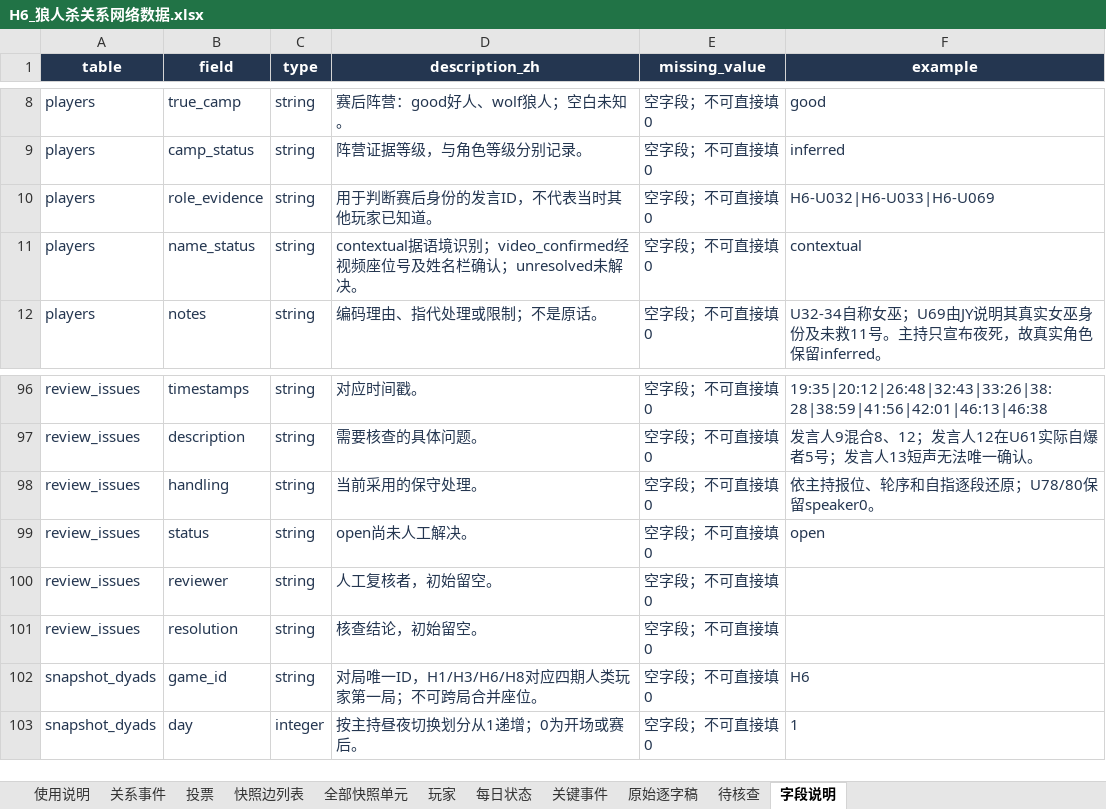
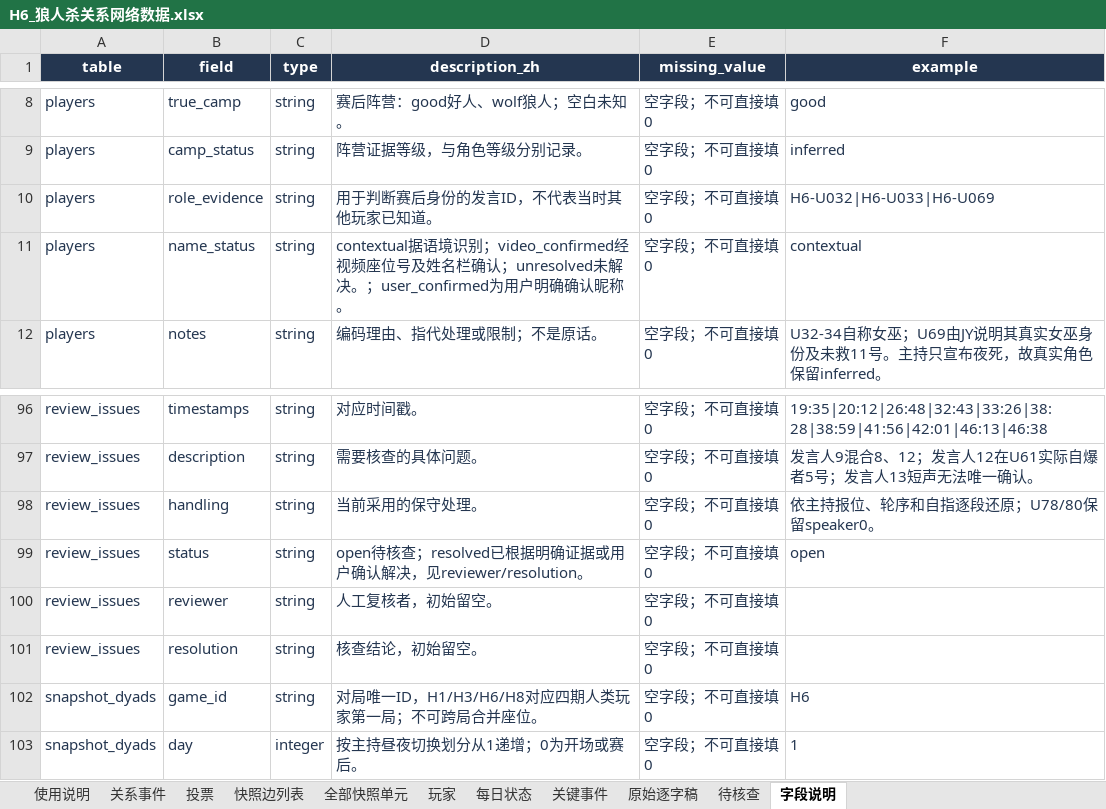
Before and after one commit to Noelfish6/werewolf-network, an Excel workbook: datasets/human/H6/H6_狼人杀关系网络数据.xlsx, sheet 字段说明, drawn as a sheet; only a part is shown, gaps mark what is left out; values as stored, in another font and other column widths than the file's, no borders; table styles not drawn; the diff names each change by its address in the sheet, - before the commit and + after, or states it on an @@ line.

Commit message:
Confirm H6 player names SOL and 大奶强

```diff
--- a/datasets/human/H6/H6_狼人杀关系网络数据.xlsx (sheet 字段说明)
+++ b/datasets/human/H6/H6_狼人杀关系网络数据.xlsx (sheet 字段说明)
-D11 (description_zh): …未解决。
+D11 (description_zh): …未解决。；user_confirmed为用户明确确认昵称。
-D99 (description_zh): open尚未人工解决。
+D99 (description_zh): open待核查；resolved已根据明确证据或用户确认解决，见reviewer/resolution。
```
Also changed, not shown: sheet 玩家, sheet 待核查, 21 other files.
